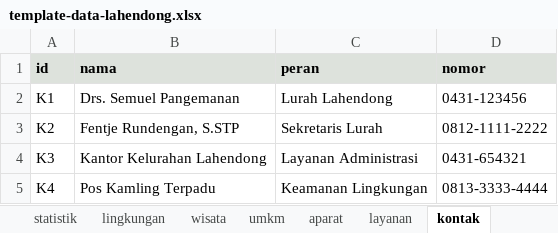
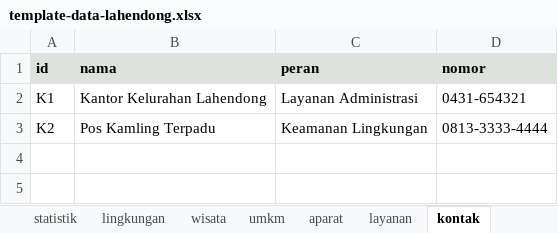
Before and after one commit to VERCOOOO/web-lahendong, an Excel workbook: data/template-data-lahendong.xlsx, sheet kontak, drawn as a sheet; values as stored, in another font and other column widths than the file's, no borders; the diff names each change by its address in the sheet, - before the commit and + after, or states it on an @@ line.

```diff
--- a/data/template-data-lahendong.xlsx (sheet kontak)
+++ b/data/template-data-lahendong.xlsx (sheet kontak)
-B2 (nama): Drs. Semuel Pangemanan
+B2 (nama): Kantor Kelurahan Lahendong
-C2 (peran): Lurah Lahendong
+C2 (peran): Layanan Administrasi
-D2 (nomor): 0431-123456
+D2 (nomor): 0431-654321
-B3 (nama): Fentje Rundengan, S.STP
+B3 (nama): Pos Kamling Terpadu
-C3 (peran): Sekretaris Lurah
+C3 (peran): Keamanan Lingkungan
-D3 (nomor): 0812-1111-2222
+D3 (nomor): 0813-3333-4444
-row 4: K3 | Kantor Kelurahan Lahendong | Layanan Administrasi | 0431-654321
-row 5: K4 | Pos Kamling Terpadu | Keamanan Lingkungan | 0813-3333-4444
```
Also changed, not shown: sheet petunjuk, sheet aparat, 28 other files.
